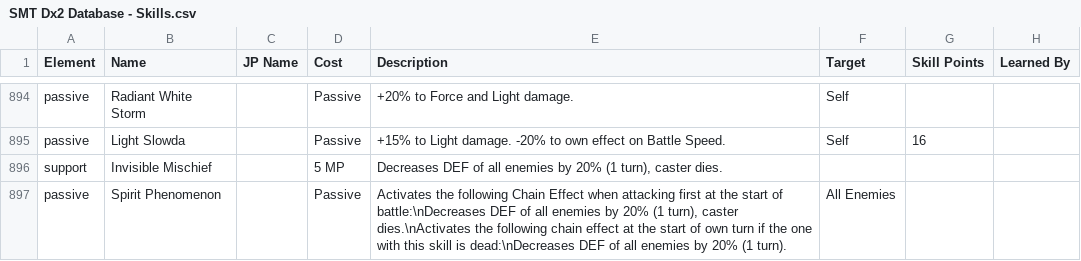
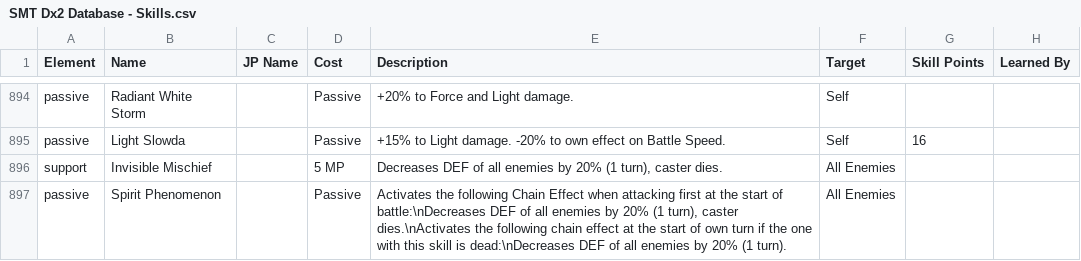
Before and after one commit to Alenael/Dx2DB, a CSV file: csv/SMT Dx2 Database - Skills.csv, drawn as a sheet; only a part is shown, gaps mark what is left out; the diff covers the shown part only; the diff names each change by its address in the sheet, - before the commit and + after, or states it on an @@ line.

```diff
--- a/csv/SMT Dx2 Database - Skills.csv
+++ b/csv/SMT Dx2 Database - Skills.csv
-F896 (Target): (empty)
+F896 (Target): All Enemies
```
Also changed, not shown: 2 added rows and 11 edited cells elsewhere in this file, csv/SMT Dx2 Database - Demons.csv, 2 other files.
